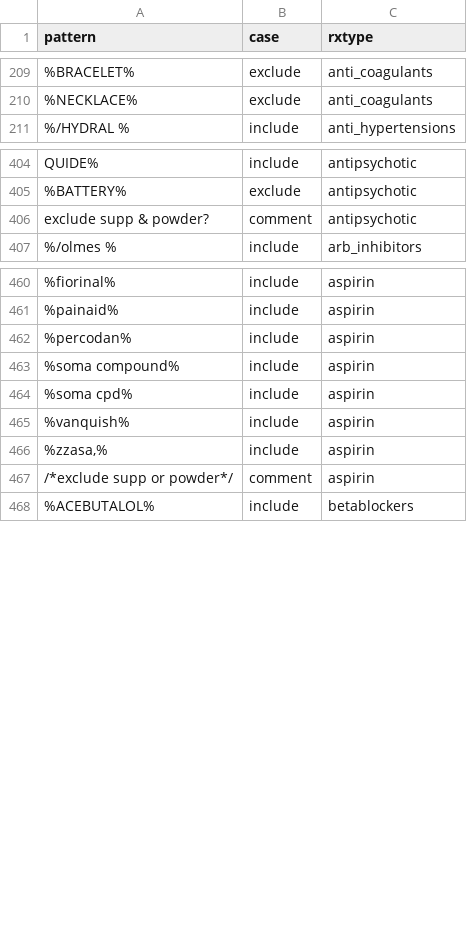
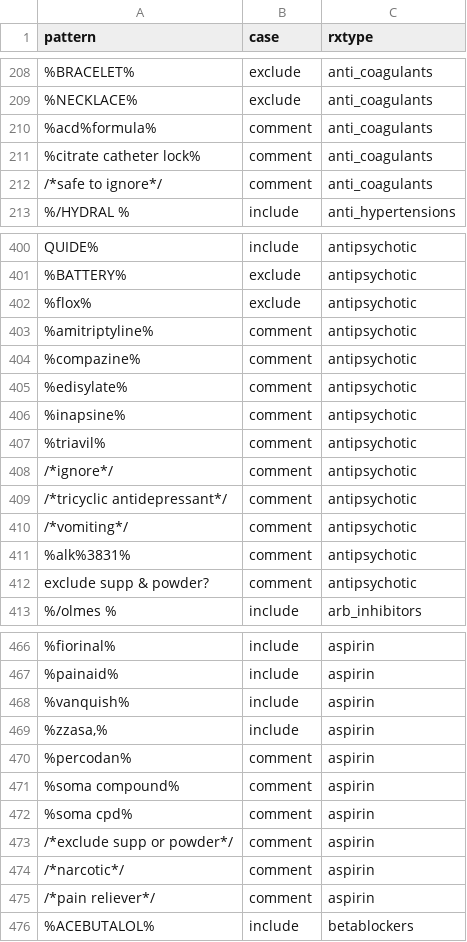
Before and after one commit to couthcommander/rxtype_xwalk, a CSV file: dnxwalk2022.csv, drawn as a sheet; only a part is shown, gaps mark what is left out; the diff covers the shown part only.

Commit message:
confirmation from CR

```diff
--- a/dnxwalk2022.csv
+++ b/dnxwalk2022.csv
@@ -210,2 +209,5 @@
 "%NECKLACE%","exclude","anti_coagulants"
+"%acd%formula%","comment","anti_coagulants"
+"%citrate catheter lock%","comment","anti_coagulants"
+"/*safe to ignore*/","comment","anti_coagulants"
 "%/HYDRAL %","include","anti_hypertensions"
@@ -405,2 +401,12 @@
 "%BATTERY%","exclude","antipsychotic"
+"%flox%","exclude","antipsychotic"
+"%amitriptyline%","comment","antipsychotic"
+"%compazine%","comment","antipsychotic"
+"%edisylate%","comment","antipsychotic"
+"%inapsine%","comment","antipsychotic"
+"%triavil%","comment","antipsychotic"
+"/*ignore*/","comment","antipsychotic"
+"/*tricyclic antidepressant*/","comment","antipsychotic"
+"/*vomiting*/","comment","antipsychotic"
+"%alk%3831%","comment","antipsychotic"
 "exclude supp & powder?","comment","antipsychotic"
@@ -461,8 +467,10 @@
 "%painaid%","include","aspirin"
-"%percodan%","include","aspirin"
-"%soma compound%","include","aspirin"
-"%soma cpd%","include","aspirin"
 "%vanquish%","include","aspirin"
 "%zzasa,%","include","aspirin"
+"%percodan%","comment","aspirin"
+"%soma compound%","comment","aspirin"
+"%soma cpd%","comment","aspirin"
 "/*exclude supp or powder*/","comment","aspirin"
+"/*narcotic*/","comment","aspirin"
+"/*pain reliever*/","comment","aspirin"
 "%ACEBUTALOL%","include","betablockers"
```
Also changed, not shown: 12 added rows, 14 removed rows and 2 edited cells elsewhere in this file.
